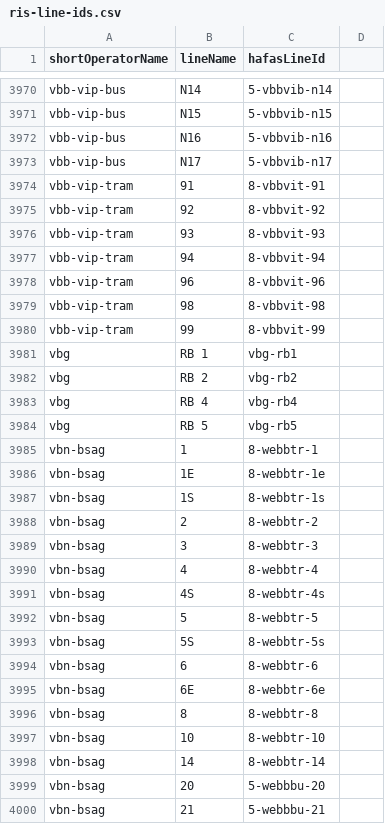
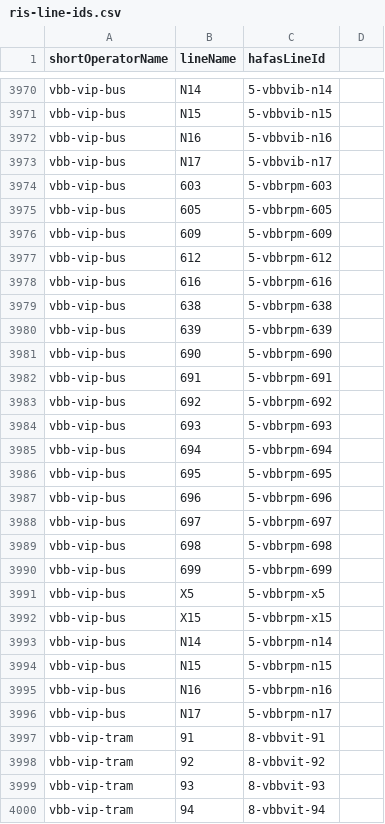
Before and after one commit to TrainyApp/line-colors, a CSV file: ris-line-ids.csv, drawn as a sheet; only a part is shown, gaps mark what is left out; the shorter side is filled out with more unchanged rows.

Commit message:
Add new potsdam line ids

```diff
--- a/ris-line-ids.csv
+++ b/ris-line-ids.csv
@@ -3973,2 +3973,25 @@ vbb-vip-bus,N16,5-vbbvib-n16
 vbb-vip-bus,N17,5-vbbvib-n17
+vbb-vip-bus,603,5-vbbrpm-603
+vbb-vip-bus,605,5-vbbrpm-605
+vbb-vip-bus,609,5-vbbrpm-609
+vbb-vip-bus,612,5-vbbrpm-612
+vbb-vip-bus,616,5-vbbrpm-616
+vbb-vip-bus,638,5-vbbrpm-638
+vbb-vip-bus,639,5-vbbrpm-639
+vbb-vip-bus,690,5-vbbrpm-690
+vbb-vip-bus,691,5-vbbrpm-691
+vbb-vip-bus,692,5-vbbrpm-692
+vbb-vip-bus,693,5-vbbrpm-693
+vbb-vip-bus,694,5-vbbrpm-694
+vbb-vip-bus,695,5-vbbrpm-695
+vbb-vip-bus,696,5-vbbrpm-696
+vbb-vip-bus,697,5-vbbrpm-697
+vbb-vip-bus,698,5-vbbrpm-698
+vbb-vip-bus,699,5-vbbrpm-699
+vbb-vip-bus,X5,5-vbbrpm-x5
+vbb-vip-bus,X15,5-vbbrpm-x15
+vbb-vip-bus,N14,5-vbbrpm-n14
+vbb-vip-bus,N15,5-vbbrpm-n15
+vbb-vip-bus,N16,5-vbbrpm-n16
+vbb-vip-bus,N17,5-vbbrpm-n17
 vbb-vip-tram,91,8-vbbvit-91
```
Also changed, not shown: 1 other file.
